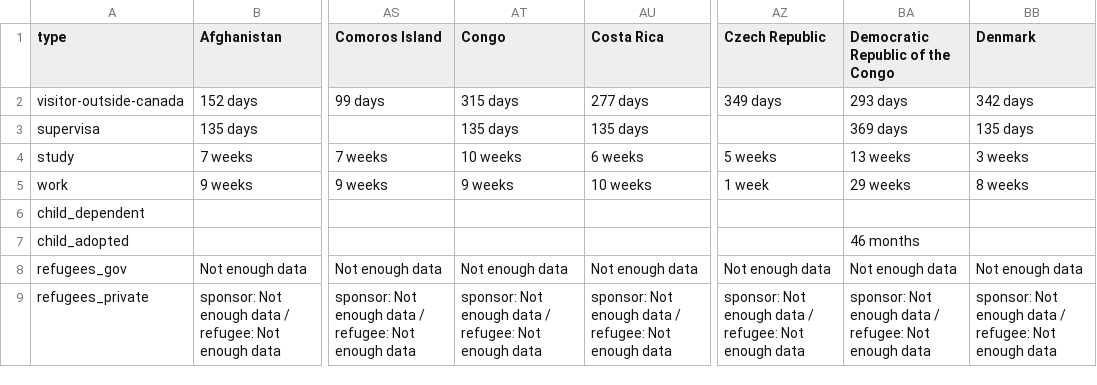
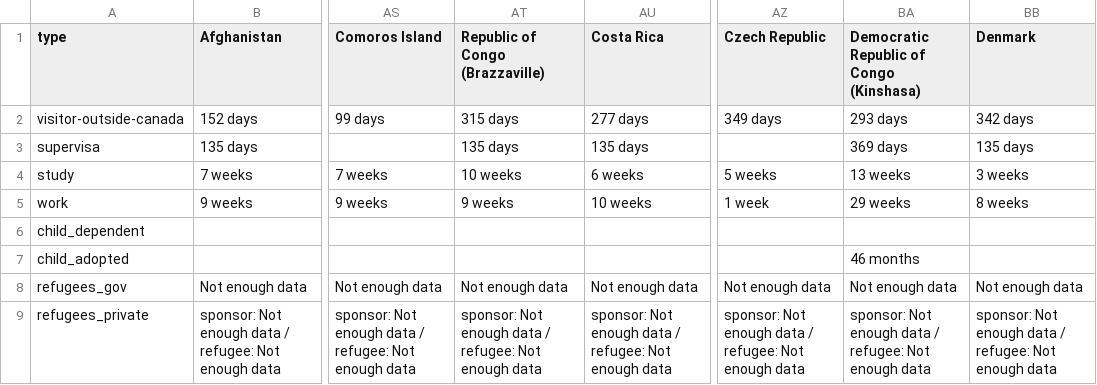
Before and after one commit to suhaibmujahid/cic-processing-times, a CSV file: formatted-data-ptime-en.csv, drawn as a sheet; only a part is shown, gaps mark what is left out; the diff names each change by its address in the sheet, - before the commit and + after, or states it on an @@ line.

Commit message:
Flat: latest data (2023-07-22T00:24:22.392Z) {   "date": "2023-07-22T00:24:22.392Z",   "files": [     {       "name": "data-country-name-en.json",       "deltaBytes": 33,       "source": "https://www.canada.ca/content/dam/ircc/documents/json/data-country-name-en.json"     },     {       "name": "formatted-data-ptime-en.csv",       "deltaBytes": 33,       "source": "https://www.canada.ca/content/dam/ircc/documents/json/data-ptime-en.json"     }   ] }

```diff
--- a/formatted-data-ptime-en.csv
+++ b/formatted-data-ptime-en.csv
-AT1: Congo
+AT1: Republic of Congo (Brazzaville)
-BA1: Democratic Republic of the Congo
+BA1: Democratic Republic of Congo (Kinshasa)
```
Also changed, not shown: 1 other file.
